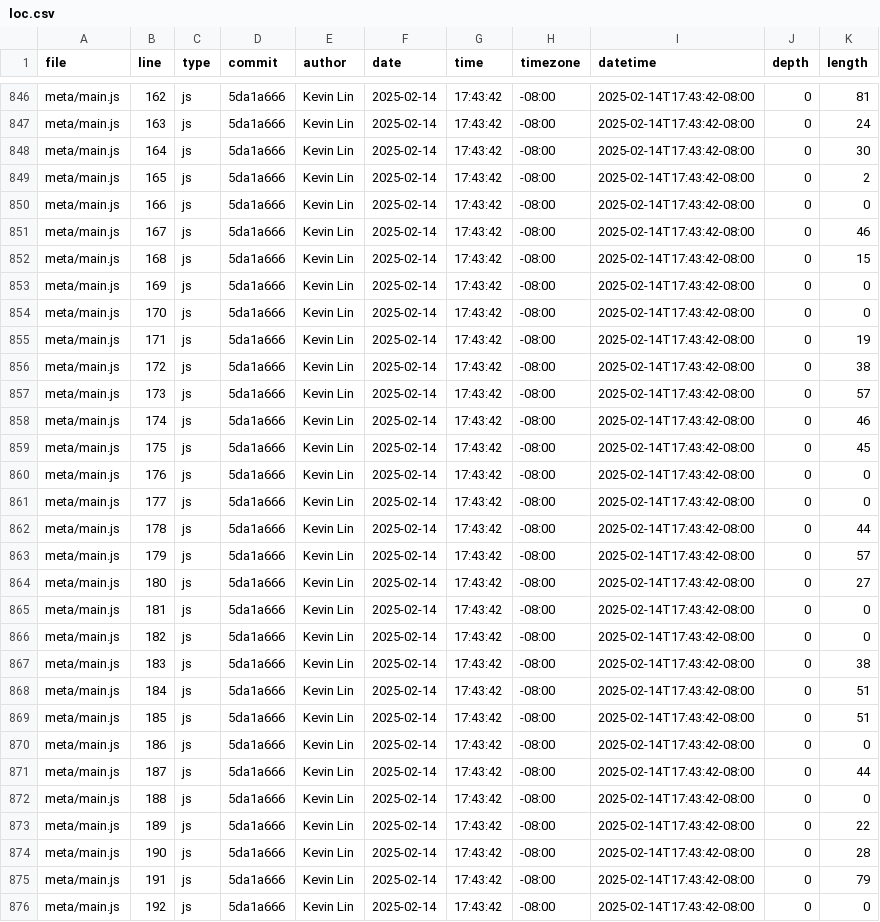
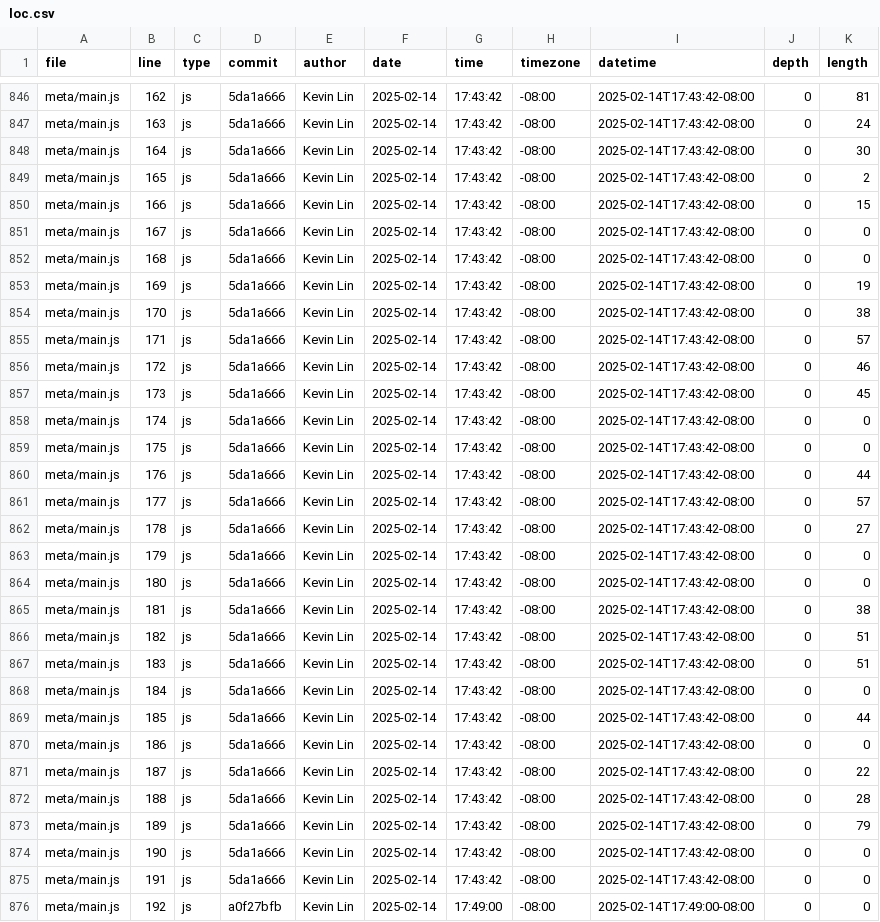
Before and after one commit to lh-008/portfolio, a CSV file: meta/loc.csv, drawn as a sheet; only a part is shown, gaps mark what is left out; the diff covers the shown part only.

```diff
--- a/meta/loc.csv
+++ b/meta/loc.csv
@@ -849,28 +849,28 @@ meta/main.js,164,js,5da1a666,Kevin Lin,2025-02-14,17:43:42,-08:00,2025-02-14T17:
 meta/main.js,165,js,5da1a666,Kevin Lin,2025-02-14,17:43:42,-08:00,2025-02-14T17:43:42-08:00,0,2
-meta/main.js,166,js,5da1a666,Kevin Lin,2025-02-14,17:43:42,-08:00,2025-02-14T17:43:42-08:00,0,0
-meta/main.js,167,js,5da1a666,Kevin Lin,2025-02-14,17:43:42,-08:00,2025-02-14T17:43:42-08:00,0,46
-meta/main.js,168,js,5da1a666,Kevin Lin,2025-02-14,17:43:42,-08:00,2025-02-14T17:43:42-08:00,0,15
-meta/main.js,169,js,5da1a666,Kevin Lin,2025-02-14,17:43:42,-08:00,2025-02-14T17:43:42-08:00,0,0
-meta/main.js,170,js,5da1a666,Kevin Lin,2025-02-14,17:43:42,-08:00,2025-02-14T17:43:42-08:00,0,0
-meta/main.js,171,js,5da1a666,Kevin Lin,2025-02-14,17:43:42,-08:00,2025-02-14T17:43:42-08:00,0,19
-meta/main.js,172,js,5da1a666,Kevin Lin,2025-02-14,17:43:42,-08:00,2025-02-14T17:43:42-08:00,0,38
-meta/main.js,173,js,5da1a666,Kevin Lin,2025-02-14,17:43:42,-08:00,2025-02-14T17:43:42-08:00,0,57
-meta/main.js,174,js,5da1a666,Kevin Lin,2025-02-14,17:43:42,-08:00,2025-02-14T17:43:42-08:00,0,46
-meta/main.js,175,js,5da1a666,Kevin Lin,2025-02-14,17:43:42,-08:00,2025-02-14T17:43:42-08:00,0,45
-meta/main.js,176,js,5da1a666,Kevin Lin,2025-02-14,17:43:42,-08:00,2025-02-14T17:43:42-08:00,0,0
-meta/main.js,177,js,5da1a666,Kevin Lin,2025-02-14,17:43:42,-08:00,2025-02-14T17:43:42-08:00,0,0
-meta/main.js,178,js,5da1a666,Kevin Lin,2025-02-14,17:43:42,-08:00,2025-02-14T17:43:42-08:00,0,44
-meta/main.js,179,js,5da1a666,Kevin Lin,2025-02-14,17:43:42,-08:00,2025-02-14T17:43:42-08:00,0,57
-meta/main.js,180,js,5da1a666,Kevin Lin,2025-02-14,17:43:42,-08:00,2025-02-14T17:43:42-08:00,0,27
-meta/main.js,181,js,5da1a666,Kevin Lin,2025-02-14,17:43:42,-08:00,2025-02-14T17:43:42-08:00,0,0
-meta/main.js,182,js,5da1a666,Kevin Lin,2025-02-14,17:43:42,-08:00,2025-02-14T17:43:42-08:00,0,0
-meta/main.js,183,js,5da1a666,Kevin Lin,2025-02-14,17:43:42,-08:00,2025-02-14T17:43:42-08:00,0,38
-meta/main.js,184,js,5da1a666,Kevin Lin,2025-02-14,17:43:42,-08:00,2025-02-14T17:43:42-08:00,0,51
-meta/main.js,185,js,5da1a666,Kevin Lin,2025-02-14,17:43:42,-08:00,2025-02-14T17:43:42-08:00,0,51
+meta/main.js,166,js,5da1a666,Kevin Lin,2025-02-14,17:43:42,-08:00,2025-02-14T17:43:42-08:00,0,15
+meta/main.js,167,js,5da1a666,Kevin Lin,2025-02-14,17:43:42,-08:00,2025-02-14T17:43:42-08:00,0,0
+meta/main.js,168,js,5da1a666,Kevin Lin,2025-02-14,17:43:42,-08:00,2025-02-14T17:43:42-08:00,0,0
+meta/main.js,169,js,5da1a666,Kevin Lin,2025-02-14,17:43:42,-08:00,2025-02-14T17:43:42-08:00,0,19
+meta/main.js,170,js,5da1a666,Kevin Lin,2025-02-14,17:43:42,-08:00,2025-02-14T17:43:42-08:00,0,38
+meta/main.js,171,js,5da1a666,Kevin Lin,2025-02-14,17:43:42,-08:00,2025-02-14T17:43:42-08:00,0,57
+meta/main.js,172,js,5da1a666,Kevin Lin,2025-02-14,17:43:42,-08:00,2025-02-14T17:43:42-08:00,0,46
+meta/main.js,173,js,5da1a666,Kevin Lin,2025-02-14,17:43:42,-08:00,2025-02-14T17:43:42-08:00,0,45
+meta/main.js,174,js,5da1a666,Kevin Lin,2025-02-14,17:43:42,-08:00,2025-02-14T17:43:42-08:00,0,0
+meta/main.js,175,js,5da1a666,Kevin Lin,2025-02-14,17:43:42,-08:00,2025-02-14T17:43:42-08:00,0,0
+meta/main.js,176,js,5da1a666,Kevin Lin,2025-02-14,17:43:42,-08:00,2025-02-14T17:43:42-08:00,0,44
+meta/main.js,177,js,5da1a666,Kevin Lin,2025-02-14,17:43:42,-08:00,2025-02-14T17:43:42-08:00,0,57
+meta/main.js,178,js,5da1a666,Kevin Lin,2025-02-14,17:43:42,-08:00,2025-02-14T17:43:42-08:00,0,27
+meta/main.js,179,js,5da1a666,Kevin Lin,2025-02-14,17:43:42,-08:00,2025-02-14T17:43:42-08:00,0,0
+meta/main.js,180,js,5da1a666,Kevin Lin,2025-02-14,17:43:42,-08:00,2025-02-14T17:43:42-08:00,0,0
+meta/main.js,181,js,5da1a666,Kevin Lin,2025-02-14,17:43:42,-08:00,2025-02-14T17:43:42-08:00,0,38
+meta/main.js,182,js,5da1a666,Kevin Lin,2025-02-14,17:43:42,-08:00,2025-02-14T17:43:42-08:00,0,51
+meta/main.js,183,js,5da1a666,Kevin Lin,2025-02-14,17:43:42,-08:00,2025-02-14T17:43:42-08:00,0,51
+meta/main.js,184,js,5da1a666,Kevin Lin,2025-02-14,17:43:42,-08:00,2025-02-14T17:43:42-08:00,0,0
+meta/main.js,185,js,5da1a666,Kevin Lin,2025-02-14,17:43:42,-08:00,2025-02-14T17:43:42-08:00,0,44
 meta/main.js,186,js,5da1a666,Kevin Lin,2025-02-14,17:43:42,-08:00,2025-02-14T17:43:42-08:00,0,0
-meta/main.js,187,js,5da1a666,Kevin Lin,2025-02-14,17:43:42,-08:00,2025-02-14T17:43:42-08:00,0,44
-meta/main.js,188,js,5da1a666,Kevin Lin,2025-02-14,17:43:42,-08:00,2025-02-14T17:43:42-08:00,0,0
-meta/main.js,189,js,5da1a666,Kevin Lin,2025-02-14,17:43:42,-08:00,2025-02-14T17:43:42-08:00,0,22
-meta/main.js,190,js,5da1a666,Kevin Lin,2025-02-14,17:43:42,-08:00,2025-02-14T17:43:42-08:00,0,28
-meta/main.js,191,js,5da1a666,Kevin Lin,2025-02-14,17:43:42,-08:00,2025-02-14T17:43:42-08:00,0,79
-meta/main.js,192,js,5da1a666,Kevin Lin,2025-02-14,17:43:42,-08:00,2025-02-14T17:43:42-08:00,0,0
+meta/main.js,187,js,5da1a666,Kevin Lin,2025-02-14,17:43:42,-08:00,2025-02-14T17:43:42-08:00,0,22
+meta/main.js,188,js,5da1a666,Kevin Lin,2025-02-14,17:43:42,-08:00,2025-02-14T17:43:42-08:00,0,28
+meta/main.js,189,js,5da1a666,Kevin Lin,2025-02-14,17:43:42,-08:00,2025-02-14T17:43:42-08:00,0,79
+meta/main.js,190,js,5da1a666,Kevin Lin,2025-02-14,17:43:42,-08:00,2025-02-14T17:43:42-08:00,0,0
+meta/main.js,191,js,5da1a666,Kevin Lin,2025-02-14,17:43:42,-08:00,2025-02-14T17:43:42-08:00,0,0
+meta/main.js,192,js,a0f27bfb,Kevin Lin,2025-02-14,17:49:00,-08:00,2025-02-14T17:49:00-08:00,0,0
```
Also changed, not shown: 1 added row, 4 removed rows and 105 edited cells elsewhere in this file.
